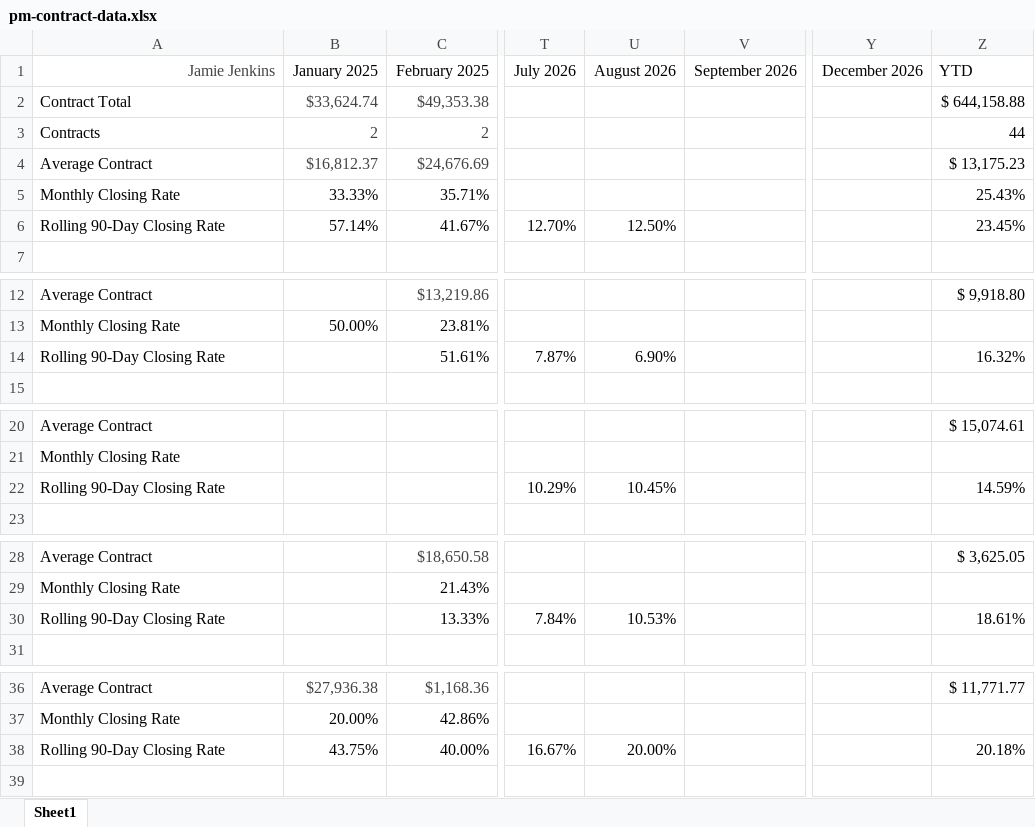
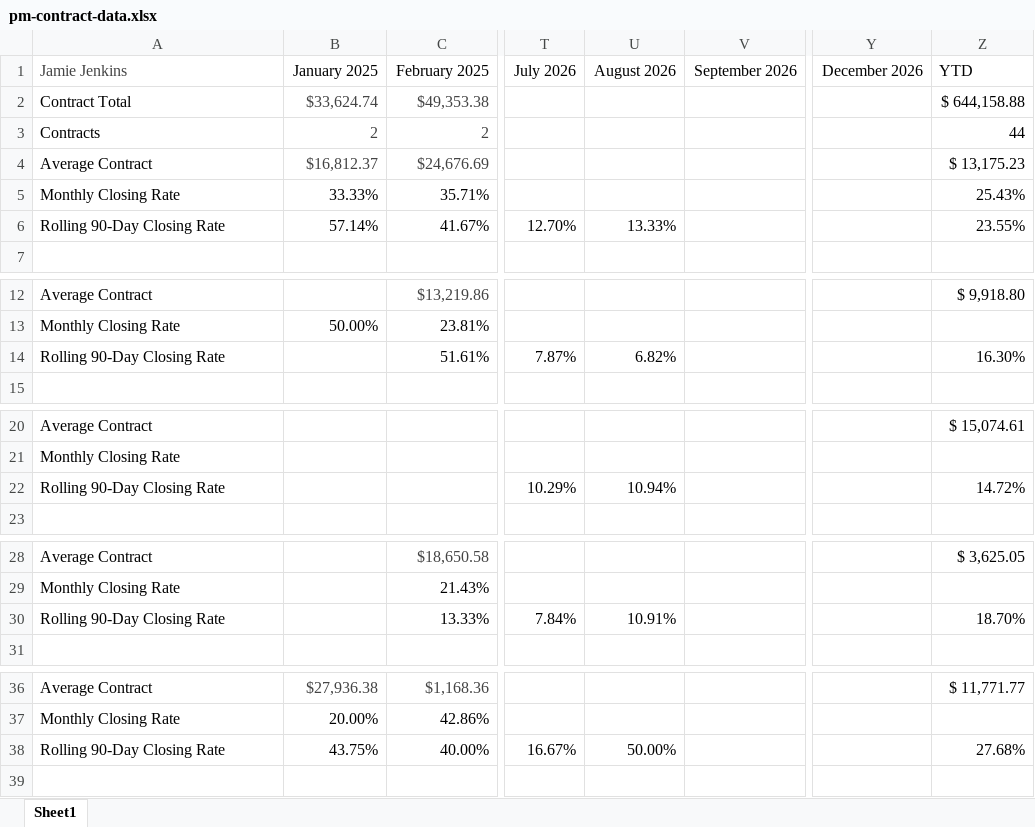
Before and after one commit to exteriorsplus/project-forecast-calculator, an Excel workbook: public/Archive/pm-contract-data.xlsx, sheet Sheet1, drawn as a sheet; only a part is shown, gaps mark what is left out; values as stored, in another font and other column widths than the file's, no borders; charts and pictures not drawn; the diff covers the shown part only; the diff names each change by its address in the sheet, - before the commit and + after, or states it on an @@ line.

```diff
--- a/public/Archive/pm-contract-data.xlsx (sheet Sheet1)
+++ b/public/Archive/pm-contract-data.xlsx (sheet Sheet1)
-A1 alignment: right
+A1 alignment: left
-U6: 12.50%
+U6: 13.33%
-Z6: 23.45%
+Z6: 23.55%
-U14: 6.90%
+U14: 6.82%
-Z14: 16.32%
+Z14: 16.30%
-U22: 10.45%
+U22: 10.94%
-Z22: 14.59%
+Z22: 14.72%
-U30: 10.53%
+U30: 10.91%
-Z30: 18.61%
+Z30: 18.70%
-U38: 20.00%
+U38: 50.00%
-Z38: 20.18%
+Z38: 27.68%
```
Also changed, not shown: 5 edited cells elsewhere in this sheet, public/Archive/Invoicing.xlsx, public/Archive/sales.xlsx, 3 other files.
